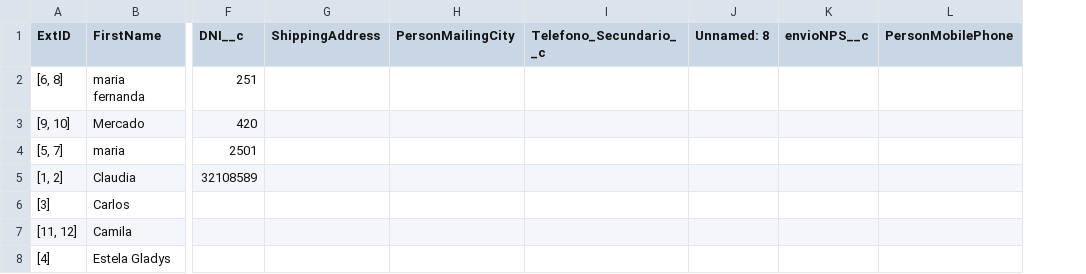
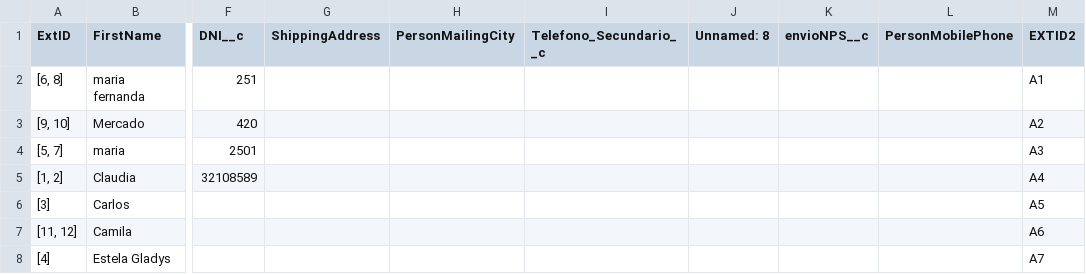
Before and after one commit to jeroalvarez1/ProofOfConcepts, a CSV file: users_test_2-1.csv, drawn as a sheet; only a part is shown, gaps mark what is left out; the diff names each change by its address in the sheet, - before the commit and + after, or states it on an @@ line.

```diff
--- a/users_test_2-1.csv
+++ b/users_test_2-1.csv
+column M (EXTID2), rows 2-8: A1 | A2 | A3 | A4 | A5 | A6 | A7
```
Also changed, not shown: new_cases_test_1.csv, 1 other file.
